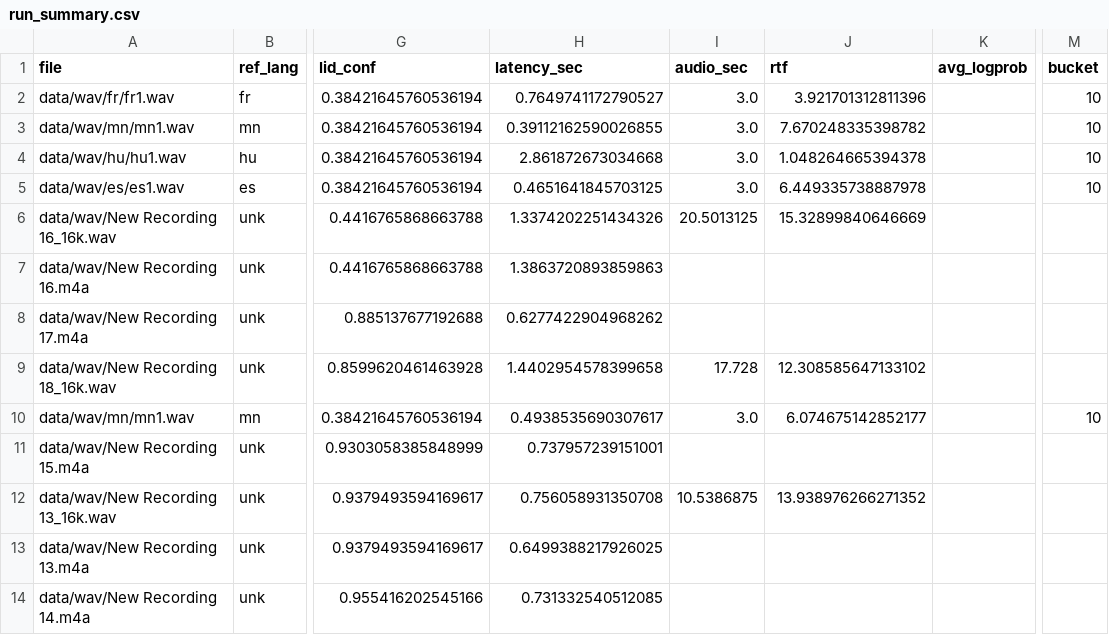
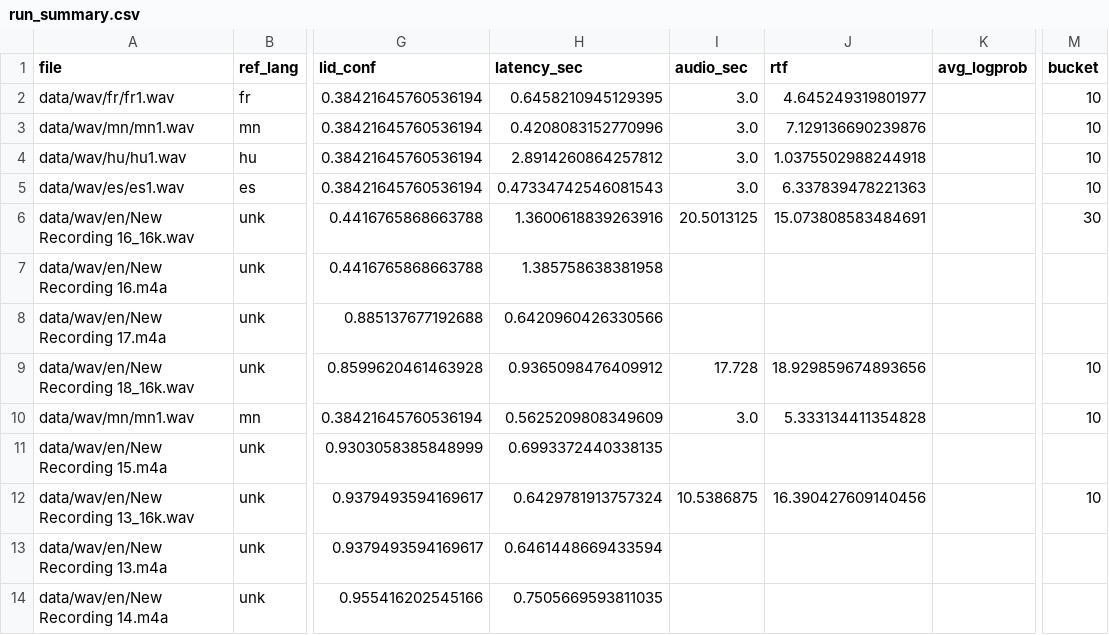
Before and after one commit to Munkhchimeg-Sergelen/thesis, a CSV file: results/most_relevant/run_summary.csv, drawn as a sheet; only a part is shown, gaps mark what is left out; the diff covers the shown part only; the diff names each change by its address in the sheet, - before the commit and + after, or states it on an @@ line.

Commit message:
most: refresh with multilingual sample + WER/CER

```diff
--- a/results/most_relevant/run_summary.csv
+++ b/results/most_relevant/run_summary.csv
-H2 (latency_sec): 0.7649741172790527
+H2 (latency_sec): 0.6458210945129395
-J2 (rtf): 3.921701312811396
+J2 (rtf): 4.645249319801977
-H3 (latency_sec): 0.39112162590026855
+H3 (latency_sec): 0.4208083152770996
-J3 (rtf): 7.670248335398782
+J3 (rtf): 7.129136690239876
-H4 (latency_sec): 2.861872673034668
+H4 (latency_sec): 2.8914260864257812
-J4 (rtf): 1.048264665394378
+J4 (rtf): 1.0375502988244918
-H5 (latency_sec): 0.4651641845703125
+H5 (latency_sec): 0.47334742546081543
-J5 (rtf): 6.449335738887978
+J5 (rtf): 6.337839478221363
-A6 (file): data/wav/New Recording 16_16k.wav
+A6 (file): data/wav/en/New Recording 16_16k.wav
-H6 (latency_sec): 1.3374202251434326
+H6 (latency_sec): 1.3600618839263916
-J6 (rtf): 15.32899840646669
+J6 (rtf): 15.073808583484691
-M6 (bucket): (empty)
+M6 (bucket): 30
-A7 (file): data/wav/New Recording 16.m4a
+A7 (file): data/wav/en/New Recording 16.m4a
-H7 (latency_sec): 1.3863720893859863
+H7 (latency_sec): 1.385758638381958
-A8 (file): data/wav/New Recording 17.m4a
+A8 (file): data/wav/en/New Recording 17.m4a
-H8 (latency_sec): 0.6277422904968262
+H8 (latency_sec): 0.6420960426330566
-A9 (file): data/wav/New Recording 18_16k.wav
+A9 (file): data/wav/en/New Recording 18_16k.wav
-H9 (latency_sec): 1.4402954578399658
+H9 (latency_sec): 0.9365098476409912
-J9 (rtf): 12.308585647133102
+J9 (rtf): 18.929859674893656
-M9 (bucket): (empty)
+M9 (bucket): 10
-H10 (latency_sec): 0.4938535690307617
+H10 (latency_sec): 0.5625209808349609
-J10 (rtf): 6.074675142852177
+J10 (rtf): 5.333134411354828
-A11 (file): data/wav/New Recording 15.m4a
+A11 (file): data/wav/en/New Recording 15.m4a
-H11 (latency_sec): 0.737957239151001
+H11 (latency_sec): 0.6993372440338135
-A12 (file): data/wav/New Recording 13_16k.wav
+A12 (file): data/wav/en/New Recording 13_16k.wav
-H12 (latency_sec): 0.756058931350708
+H12 (latency_sec): 0.6429781913757324
-J12 (rtf): 13.938976266271352
+J12 (rtf): 16.390427609140456
-M12 (bucket): (empty)
+M12 (bucket): 10
-A13 (file): data/wav/New Recording 13.m4a
+A13 (file): data/wav/en/New Recording 13.m4a
-H13 (latency_sec): 0.6499388217926025
+H13 (latency_sec): 0.6461448669433594
-A14 (file): data/wav/New Recording 14.m4a
+A14 (file): data/wav/en/New Recording 14.m4a
-H14 (latency_sec): 0.731332540512085
+H14 (latency_sec): 0.7505669593811035
```
Also changed, not shown: 50 edited cells elsewhere in this file, 1 other file.
